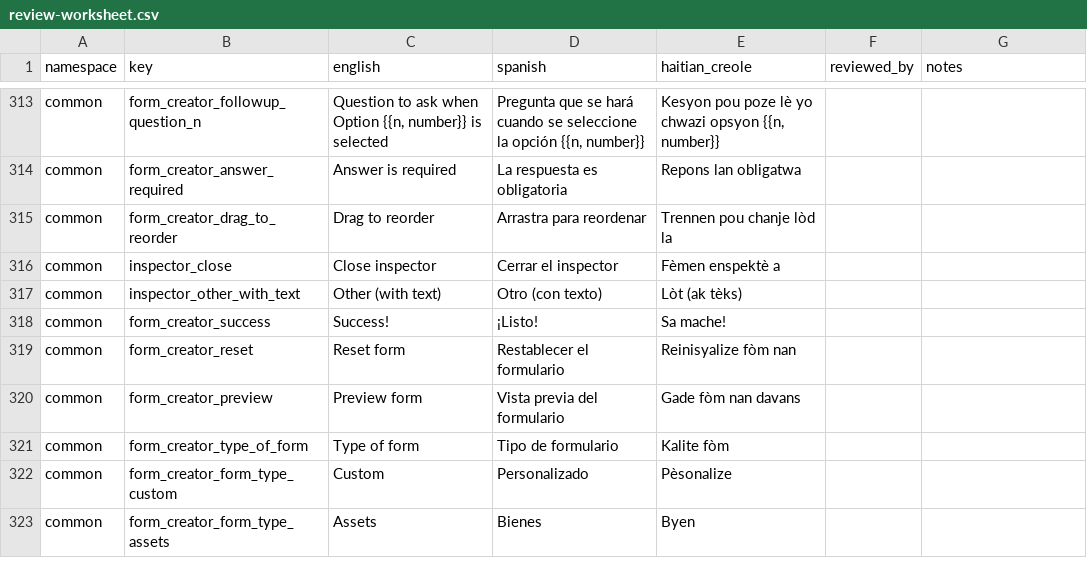
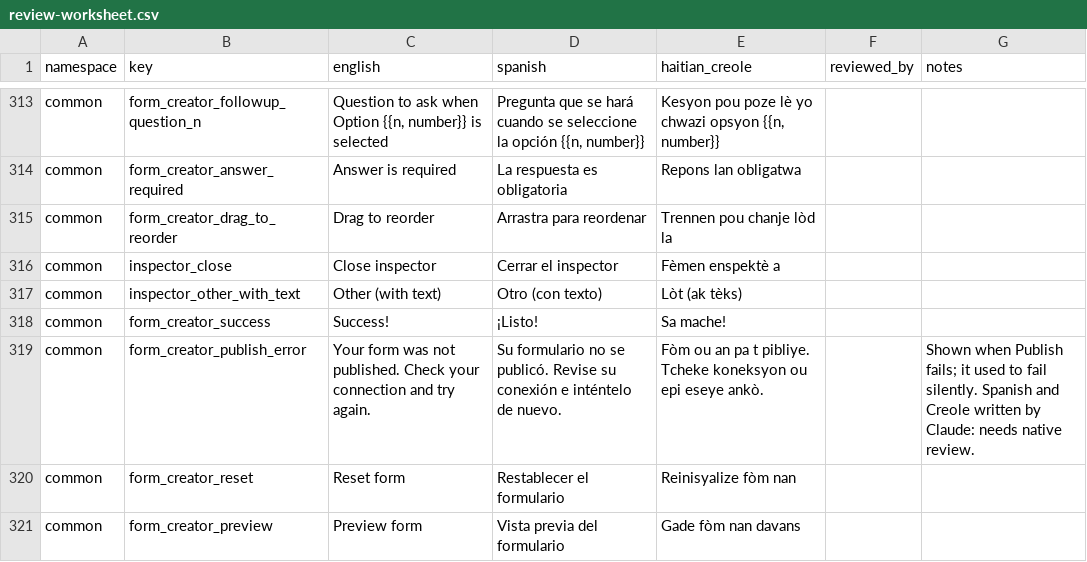
Before and after one commit to hopetambala/puente-react-nextjs-platform, a CSV file: docs/i18n/review-worksheet.csv, drawn as a sheet; only a part is shown, gaps mark what is left out; the shorter side is filled out with more unchanged rows; the diff names each change by its address in the sheet, - before the commit and + after, or states it on an @@ line.

```diff
--- a/docs/i18n/review-worksheet.csv
+++ b/docs/i18n/review-worksheet.csv
+row 319: common | form_creator_publish_error | Your form was not published. Check your connection and try again. | Su formulario no se publicó. Revise su conexión e inténtelo de nuevo. | Fòm ou an pa t pibliye. Tcheke koneksyon ou epi eseye ankò. |  | Shown when Publish fails; it used to fail silently. Spanish and Creole written by Claude: needs native review.
```
Also changed, not shown: 5 other files.
